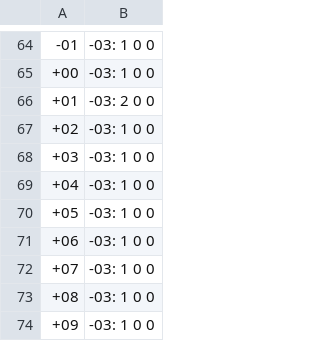
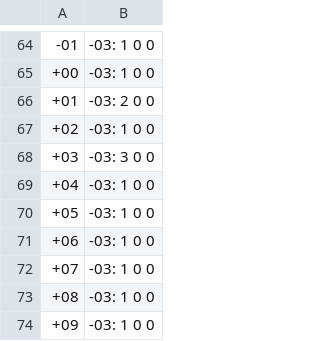
Before and after one commit to JWeel/Hex, a CSV file: Hex/Content/Level/plateau.csv, drawn as a sheet; only a part is shown, gaps mark what is left out; the diff names each change by its address in the sheet, - before the commit and + after, or states it on an @@ line.

```diff
--- a/Hex/Content/Level/plateau.csv
+++ b/Hex/Content/Level/plateau.csv
-B68: -03: 1 0 0
+B68: -03: 3 0 0
```
Also changed, not shown: 2 other files.
